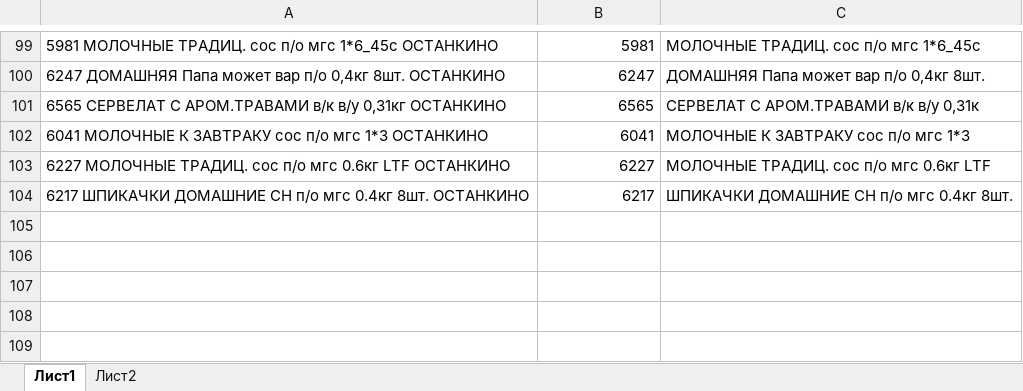
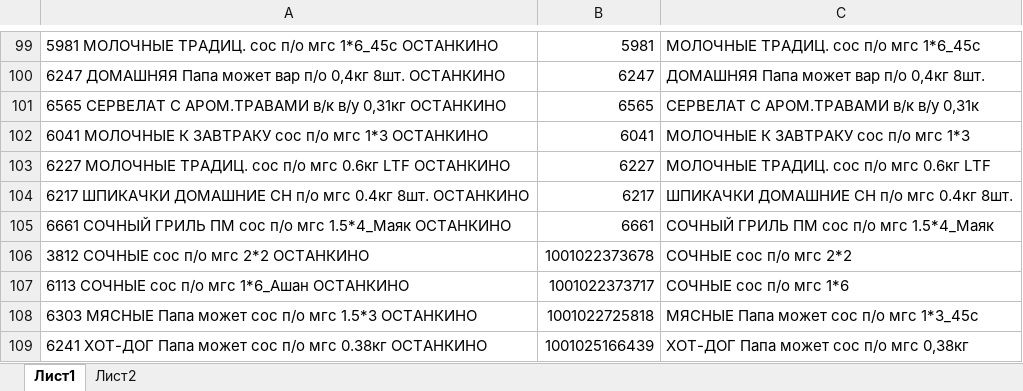
Before and after one commit to Fejanin/ostankino_ki, an Excel workbook: moduls/1С.xlsx, sheet Лист1, drawn as a sheet; only a part is shown, gaps mark what is left out; values as stored, in another font and other column widths than the file's, no borders; the diff names each change by its address in the sheet, - before the commit and + after, or states it on an @@ line.

```diff
--- a/moduls/1С.xlsx (sheet Лист1)
+++ b/moduls/1С.xlsx (sheet Лист1)
+row 105: 6661 СОЧНЫЙ ГРИЛЬ ПМ сос п/о мгс 1.5*4_Маяк ОСТАНКИНО | 6661 | СОЧНЫЙ ГРИЛЬ ПМ сос п/о мгс 1.5*4_Маяк
+row 106: 3812 СОЧНЫЕ сос п/о мгс 2*2 ОСТАНКИНО | 1001022373678 | СОЧНЫЕ сос п/о мгс 2*2
+row 107: 6113 СОЧНЫЕ сос п/о мгс 1*6_Ашан ОСТАНКИНО | 1001022373717 | СОЧНЫЕ сос п/о мгс 1*6
+row 108: 6303 МЯСНЫЕ Папа может сос п/о мгс 1.5*3 ОСТАНКИНО | 1001022725818 | МЯСНЫЕ Папа может сос п/о мгс 1*3_45с
+row 109: 6241 ХОТ-ДОГ Папа может сос п/о мгс 0.38кг ОСТАНКИНО | 1001025166439 | ХОТ-ДОГ Папа может сос п/о мгс 0,38кг
```
Also changed, not shown: 3 other files.
